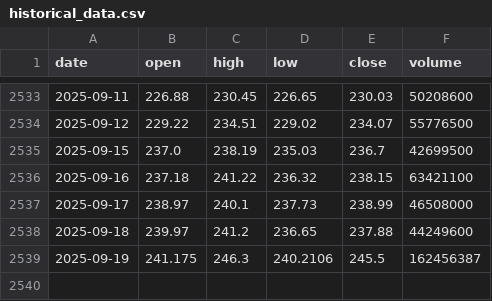
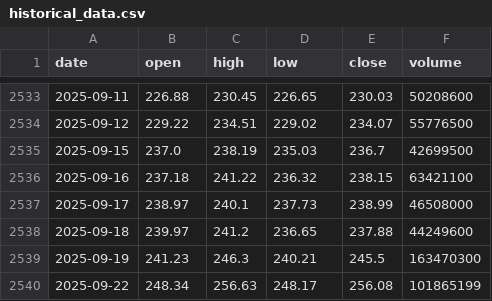
Before and after one commit to LukeGSW/AnalisiCiclica-AAPL, a CSV file: data/AAPL/historical_data.csv, drawn as a sheet; only a part is shown, gaps mark what is left out.

```diff
--- a/data/AAPL/historical_data.csv
+++ b/data/AAPL/historical_data.csv
@@ -2538,2 +2538,3 @@ date,open,high,low,close,volume
 2025-09-18,239.97,241.2,236.65,237.88,44249600
-2025-09-19,241.175,246.3,240.2106,245.5,162456387
+2025-09-19,241.23,246.3,240.21,245.5,163470300
+2025-09-22,248.34,256.63,248.17,256.08,101865199
```
Also changed, not shown: data/AAPL/signals.csv, 3 other files.
